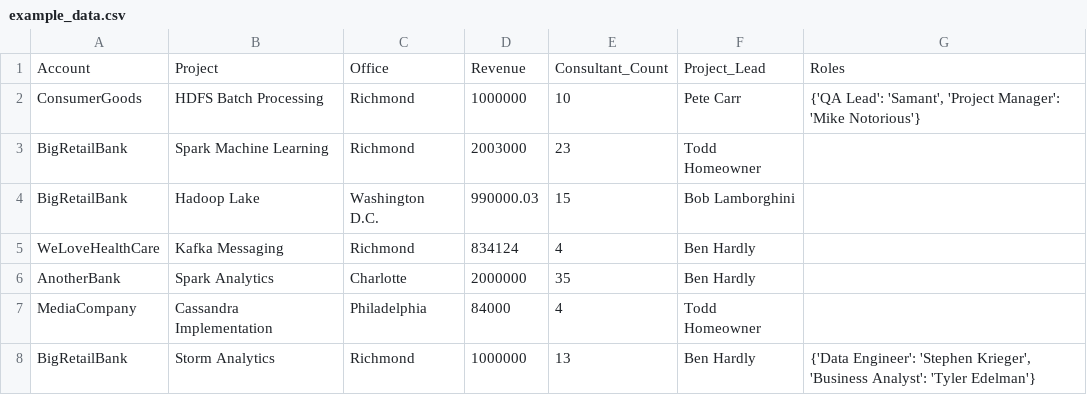
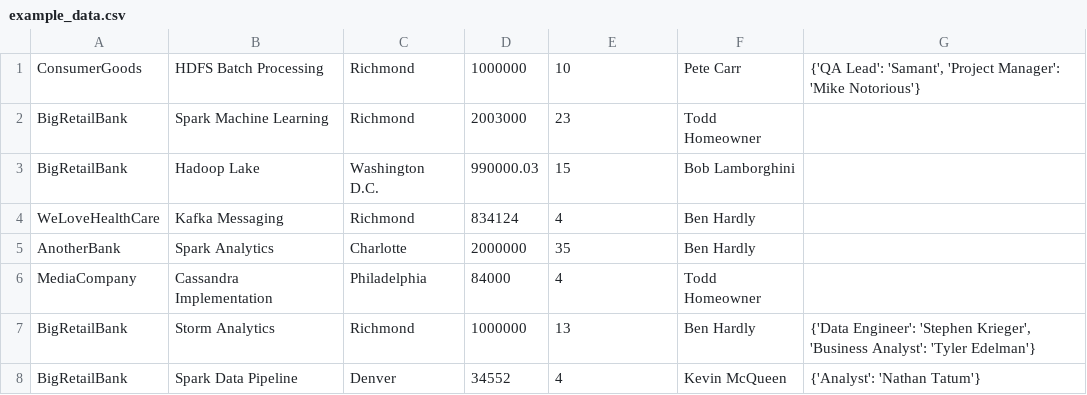
Before and after one commit to stephenkrieger/herewego, a CSV file: CQL_Examples/example_data.csv, drawn as a sheet.

Commit message:
Update example_data.csv

```diff
--- a/CQL_Examples/example_data.csv
+++ b/CQL_Examples/example_data.csv
@@ -1,2 +1 @@
-Account,Project,Office,Revenue,Consultant_Count,Project_Lead,Roles
 ConsumerGoods,HDFS Batch Processing,Richmond,1000000,10,Pete Carr,"{'QA Lead': 'Samant', 'Project Manager': 'Mike Notorious'}"
@@ -8 +7,2 @@ MediaCompany,Cassandra Implementation,Philadelphia,84000,4,Todd Homeowner,
 BigRetailBank,Storm Analytics,Richmond,1000000,13,Ben Hardly,"{'Data Engineer': 'Stephen Krieger', 'Business Analyst': 'Tyler Edelman'}"
+BigRetailBank,Spark Data Pipeline,Denver,34552,4,Kevin McQueen,{'Analyst': 'Nathan Tatum'}
```
